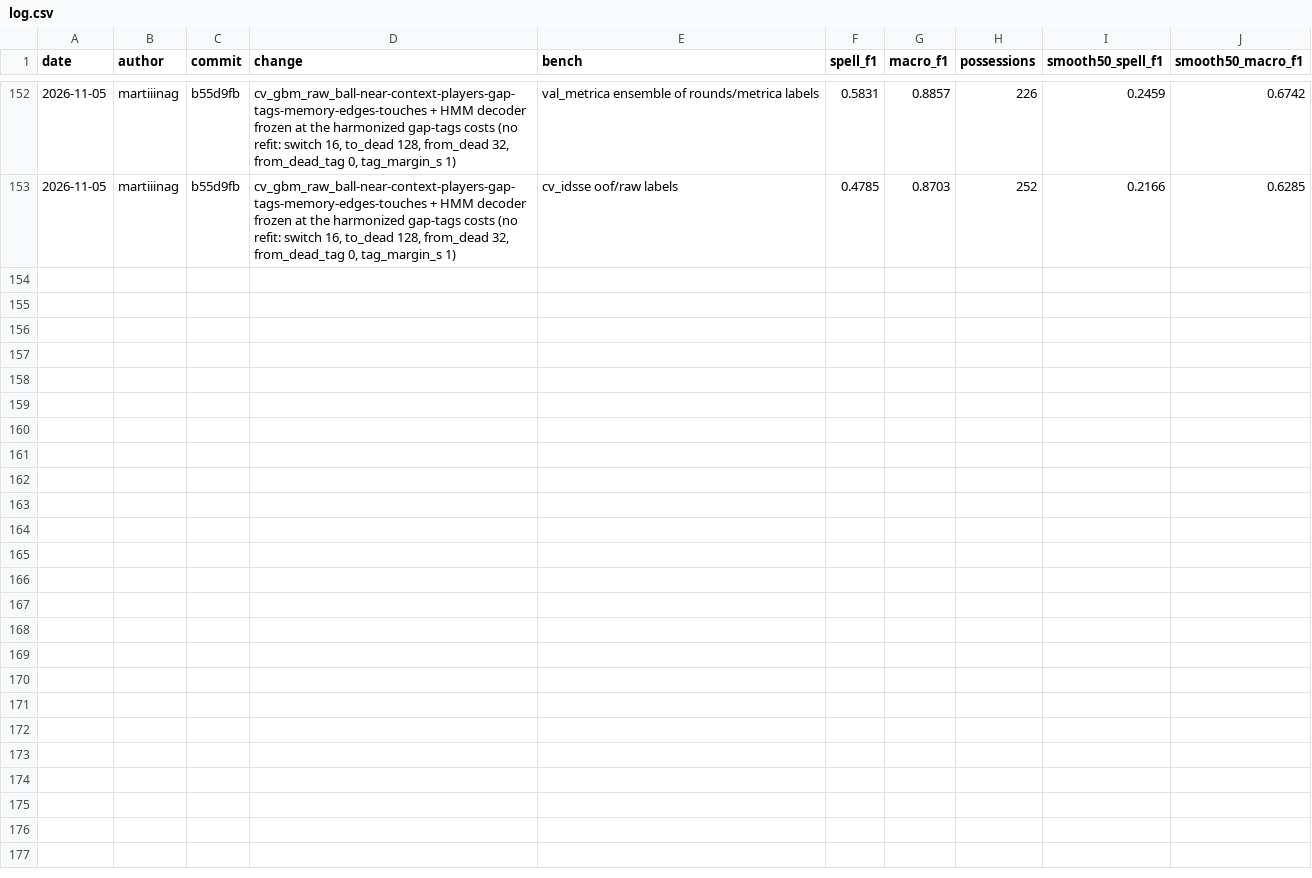
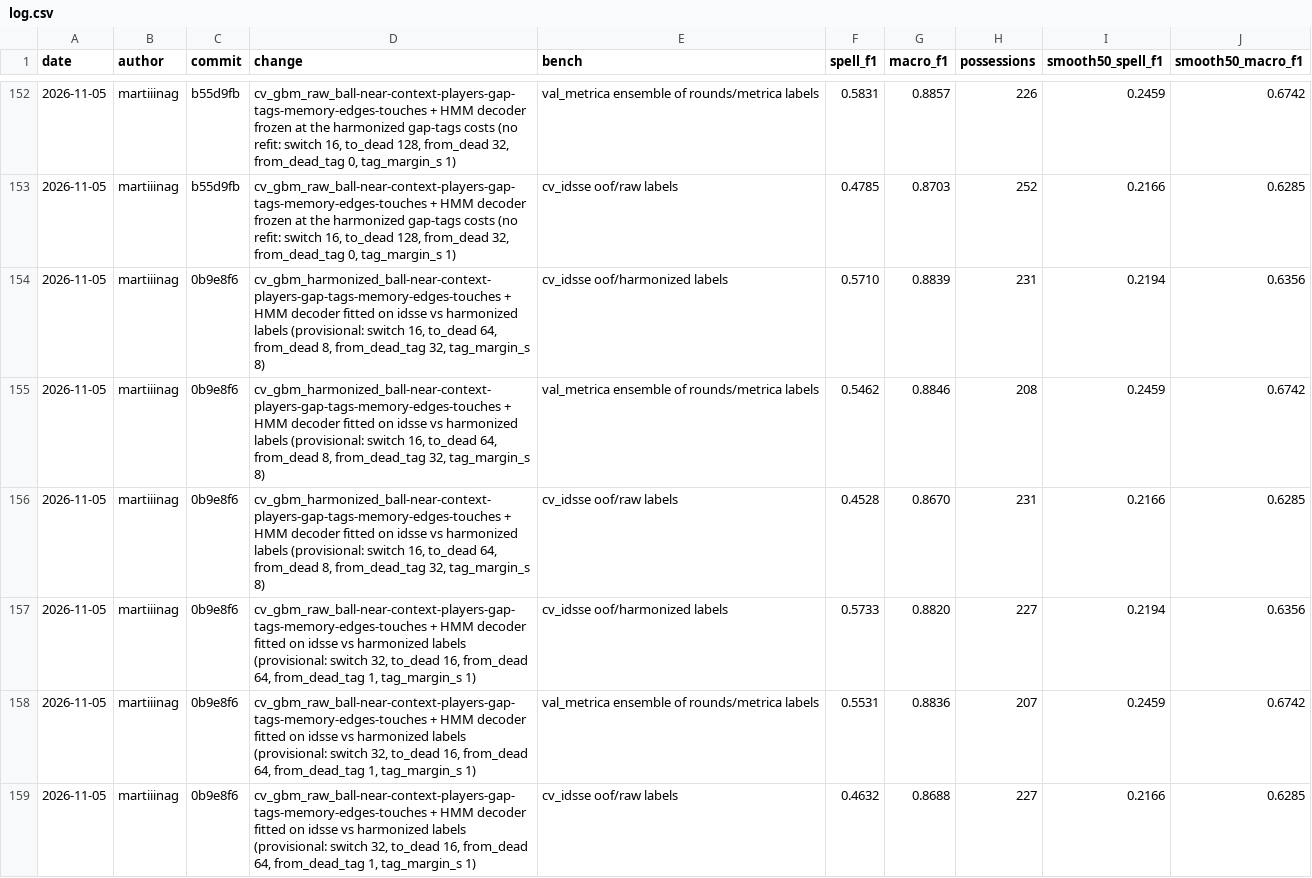
Before and after one commit to IvanBallesteros/LaMasIA, a CSV file: experiments/log.csv, drawn as a sheet; only a part is shown, gaps mark what is left out; the diff names each change by its address in the sheet, - before the commit and + after, or states it on an @@ line.

```diff
--- a/experiments/log.csv
+++ b/experiments/log.csv
+row 154: 2026-11-05 | martiiinag | 0b9e8f6 | cv_gbm_harmonized_ball-near-context-players-gap-tags-memory-edges-touches + HMM decoder fitted on idsse vs harmonized labels (provisional: switch 16, to_dead 64, from_dead 8, from_dead_tag 32, tag_margin_s 8) | cv_idsse oof/harmonized labels | 0.5710 | 0.8839 | 231 | 0.2194 | 0.6356
+row 155: 2026-11-05 | martiiinag | 0b9e8f6 | cv_gbm_harmonized_ball-near-context-players-gap-tags-memory-edges-touches + HMM decoder fitted on idsse vs harmonized labels (provisional: switch 16, to_dead 64, from_dead 8, from_dead_tag 32, tag_margin_s 8) | val_metrica ensemble of rounds/metrica labels | 0.5462 | 0.8846 | 208 | 0.2459 | 0.6742
+row 156: 2026-11-05 | martiiinag | 0b9e8f6 | cv_gbm_harmonized_ball-near-context-players-gap-tags-memory-edges-touches + HMM decoder fitted on idsse vs harmonized labels (provisional: switch 16, to_dead 64, from_dead 8, from_dead_tag 32, tag_margin_s 8) | cv_idsse oof/raw labels | 0.4528 | 0.8670 | 231 | 0.2166 | 0.6285
+row 157: 2026-11-05 | martiiinag | 0b9e8f6 | cv_gbm_raw_ball-near-context-players-gap-tags-memory-edges-touches + HMM decoder fitted on idsse vs harmonized labels (provisional: switch 32, to_dead 16, from_dead 64, from_dead_tag 1, tag_margin_s 1) | cv_idsse oof/harmonized labels | 0.5733 | 0.8820 | 227 | 0.2194 | 0.6356
+row 158: 2026-11-05 | martiiinag | 0b9e8f6 | cv_gbm_raw_ball-near-context-players-gap-tags-memory-edges-touches + HMM decoder fitted on idsse vs harmonized labels (provisional: switch 32, to_dead 16, from_dead 64, from_dead_tag 1, tag_margin_s 1) | val_metrica ensemble of rounds/metrica labels | 0.5531 | 0.8836 | 207 | 0.2459 | 0.6742
+row 159: 2026-11-05 | martiiinag | 0b9e8f6 | cv_gbm_raw_ball-near-context-players-gap-tags-memory-edges-touches + HMM decoder fitted on idsse vs harmonized labels (provisional: switch 32, to_dead 16, from_dead 64, from_dead_tag 1, tag_margin_s 1) | cv_idsse oof/raw labels | 0.4632 | 0.8688 | 227 | 0.2166 | 0.6285
```
